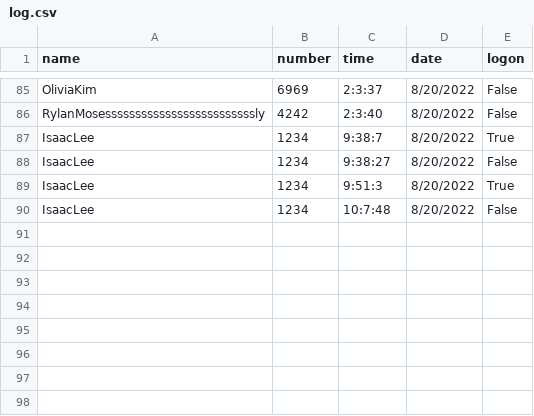
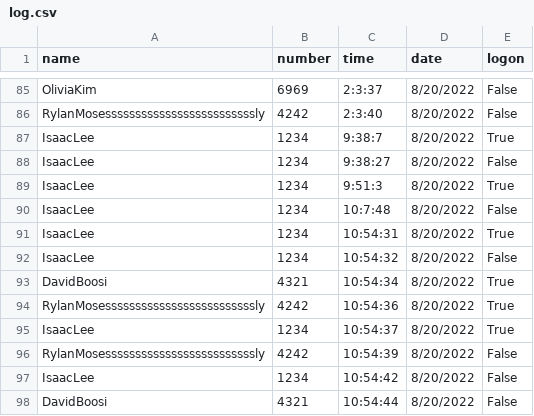
Before and after one commit to splatt08/talonLogger3000, a CSV file: log.csv, drawn as a sheet; only a part is shown, gaps mark what is left out.

```diff
--- a/log.csv
+++ b/log.csv
@@ -90 +90,9 @@ IsaacLee,1234,9:51:3,8/20/2022,True
 IsaacLee,1234,10:7:48,8/20/2022,False
+IsaacLee,1234,10:54:31,8/20/2022,True
+IsaacLee,1234,10:54:32,8/20/2022,False
+DavidBoosi,4321,10:54:34,8/20/2022,True
+RylanMosesssssssssssssssssssssssssly,4242,10:54:36,8/20/2022,True
+IsaacLee,1234,10:54:37,8/20/2022,True
+RylanMosesssssssssssssssssssssssssly,4242,10:54:39,8/20/2022,False
+IsaacLee,1234,10:54:42,8/20/2022,False
+DavidBoosi,4321,10:54:44,8/20/2022,False
```
Also changed, not shown: 1 other file.
